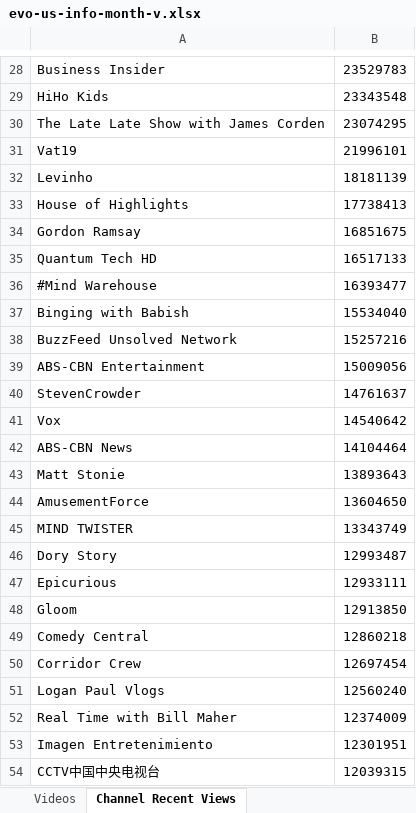
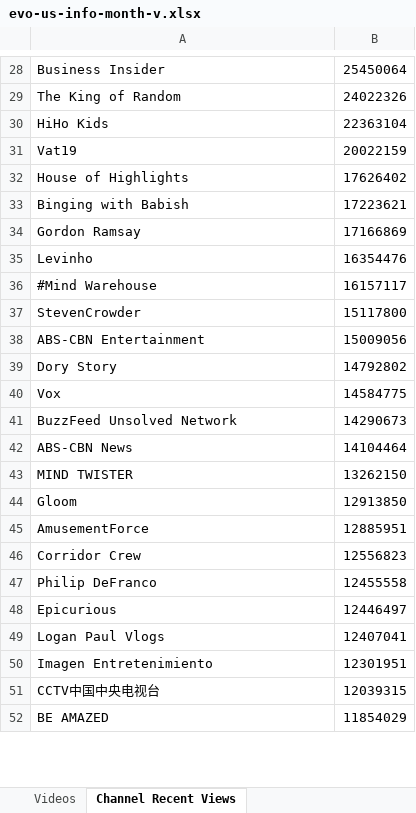
Before and after one commit to pnbt/youtube-transparency, an Excel workbook: app/assets/data/info/evo-us-info-month-v.xlsx, sheet Channel Recent Views, drawn as a sheet; only a part is shown, gaps mark what is left out; values as stored, in another font and other column widths than the file's, no borders; removed rows and columns are numbered as before the commit, all else as after; the diff covers the shown part only; the diff names each change by its address in the sheet, - before the commit and + after, or states it on an @@ line.

```diff
--- a/app/assets/data/info/evo-us-info-month-v.xlsx (sheet Channel Recent Views)
+++ b/app/assets/data/info/evo-us-info-month-v.xlsx (sheet Channel Recent Views)
-B28: 23529783
+B28: 25450064
+row 29: The King of Random | 24022326
-B30: 23343548
+B30: 22363104
-row 30: The Late Late Show with James Corden | 23074295
-B31: 21996101
+B31: 20022159
-row 32: Levinho | 18181139
-B32: 17738413
+B32: 17626402
+row 33: Binging with Babish | 17223621
-B34: 16851675
+B34: 17166869
-row 35: Quantum Tech HD | 16517133
+row 35: Levinho | 16354476
-B36: 16393477
+B36: 16157117
-row 37: Binging with Babish | 15534040
-row 38: BuzzFeed Unsolved Network | 15257216
+row 37: StevenCrowder | 15117800
-row 40: StevenCrowder | 14761637
+row 39: Dory Story | 14792802
-B40: 14540642
+B40: 14584775
+row 41: BuzzFeed Unsolved Network | 14290673
-row 43: Matt Stonie | 13893643
-row 44: AmusementForce | 13604650
-B43: 13343749
+B43: 13262150
-row 46: Dory Story | 12993487
-row 47: Epicurious | 12933111
-row 49: Comedy Central | 12860218
+row 45: AmusementForce | 12885951
-B46: 12697454
+B46: 12556823
+row 47: Philip DeFranco | 12455558
+row 48: Epicurious | 12446497
-B49: 12560240
+B49: 12407041
-row 52: Real Time with Bill Maher | 12374009
+row 52: BE AMAZED | 11854029
```
Also changed, not shown: 431 added rows, 440 removed rows and 89 edited cells elsewhere in this sheet, sheet Videos, app/assets/data/info/evo-us-info-3days-r.xlsx, app/assets/data/info/evo-us-info-3days-v.xlsx, 14 other files.
